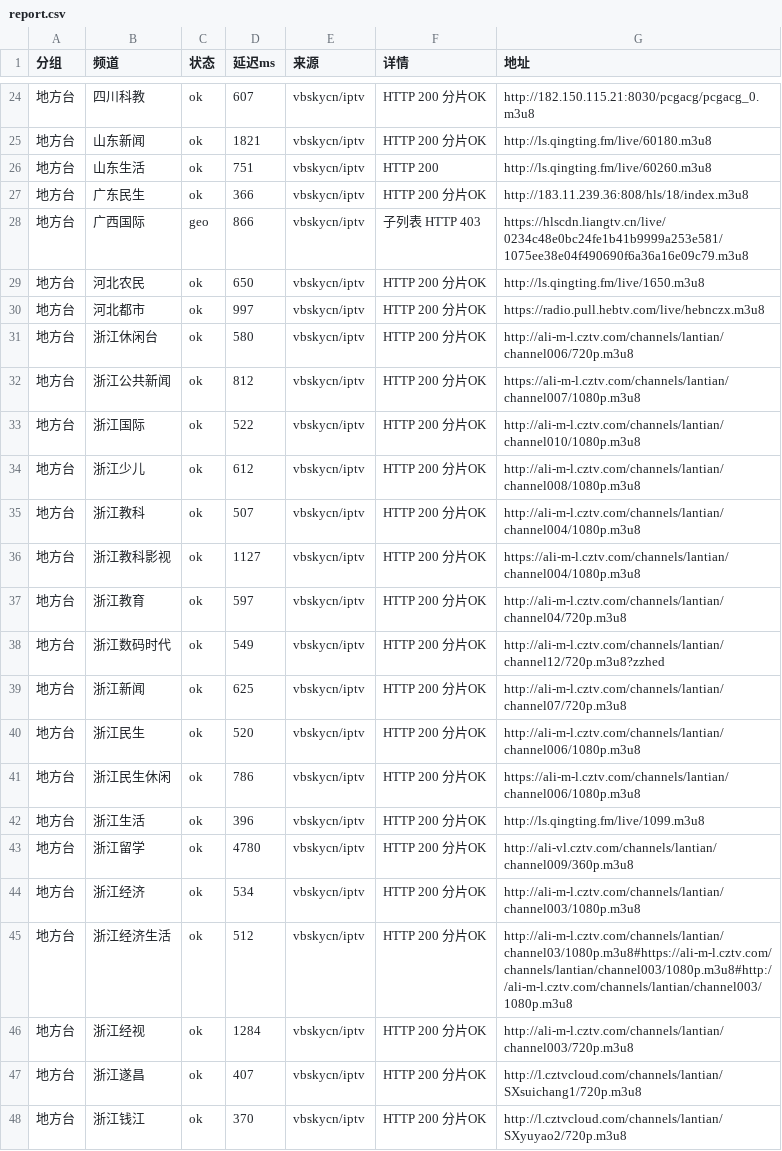
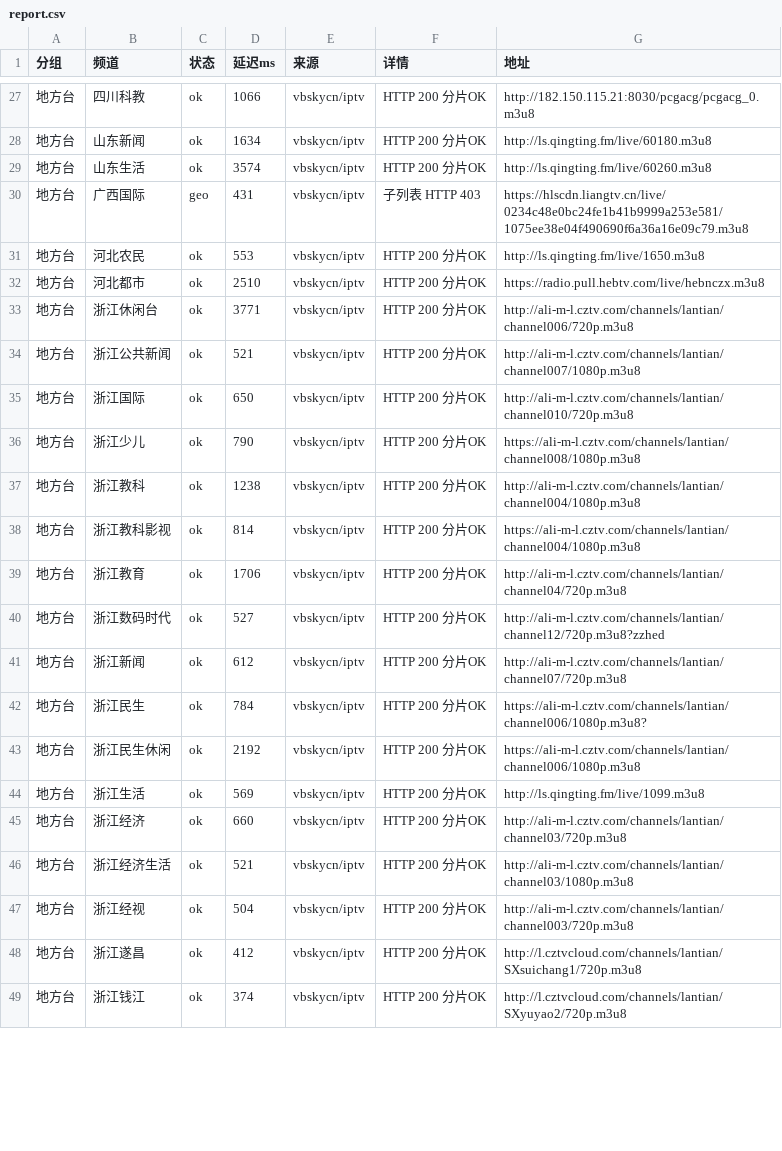
Before and after one commit to coollightxp/live-tv, a CSV file: report.csv, drawn as a sheet; only a part is shown, gaps mark what is left out; the diff covers the shown part only.

```diff
--- a/report.csv
+++ b/report.csv
@@ -24,25 +27,23 @@
-地方台,四川科教,ok,607,vbskycn/iptv,HTTP 200 分片OK,http://182.150.115.21:8030/pcgacg/pcgacg_0.m3u8
-地方台,山东新闻,ok,1821,vbskycn/iptv,HTTP 200 分片OK,http://ls.qingting.fm/live/60180.m3u8
-地方台,山东生活,ok,751,vbskycn/iptv,HTTP 200,http://ls.qingting.fm/live/60260.m3u8
-地方台,广东民生,ok,366,vbskycn/iptv,HTTP 200 分片OK,http://183.11.239.36:808/hls/18/index.m3u8
-地方台,广西国际,geo,866,vbskycn/iptv,子列表 HTTP 403,https://hlscdn.liangtv.cn/live/0234c48e0bc24fe1b41b9999a253e581/1075ee38e04f490690f6a36a16e09c79.m3u8
-地方台,河北农民,ok,650,vbskycn/iptv,HTTP 200 分片OK,http://ls.qingting.fm/live/1650.m3u8
-地方台,河北都市,ok,997,vbskycn/iptv,HTTP 200 分片OK,https://radio.pull.hebtv.com/live/hebnczx.m3u8
-地方台,浙江休闲台,ok,580,vbskycn/iptv,HTTP 200 分片OK,http://ali-m-l.cztv.com/channels/lantian/channel006/720p.m3u8
-地方台,浙江公共新闻,ok,812,vbskycn/iptv,HTTP 200 分片OK,https://ali-m-l.cztv.com/channels/lantian/channel007/1080p.m3u8
-地方台,浙江国际,ok,522,vbskycn/iptv,HTTP 200 分片OK,http://ali-m-l.cztv.com/channels/lantian/channel010/1080p.m3u8
-地方台,浙江少儿,ok,612,vbskycn/iptv,HTTP 200 分片OK,http://ali-m-l.cztv.com/channels/lantian/channel008/1080p.m3u8
-地方台,浙江教科,ok,507,vbskycn/iptv,HTTP 200 分片OK,http://ali-m-l.cztv.com/channels/lantian/channel004/1080p.m3u8
-地方台,浙江教科影视,ok,1127,vbskycn/iptv,HTTP 200 分片OK,https://ali-m-l.cztv.com/channels/lantian/channel004/1080p.m3u8
-地方台,浙江教育,ok,597,vbskycn/iptv,HTTP 200 分片OK,http://ali-m-l.cztv.com/channels/lantian/channel04/720p.m3u8
-地方台,浙江数码时代,ok,549,vbskycn/iptv,HTTP 200 分片OK,http://ali-m-l.cztv.com/channels/lantian/channel12/720p.m3u8?zzhed
-地方台,浙江新闻,ok,625,vbskycn/iptv,HTTP 200 分片OK,http://ali-m-l.cztv.com/channels/lantian/channel07/720p.m3u8
-地方台,浙江民生,ok,520,vbskycn/iptv,HTTP 200 分片OK,http://ali-m-l.cztv.com/channels/lantian/channel006/1080p.m3u8
-地方台,浙江民生休闲,ok,786,vbskycn/iptv,HTTP 200 分片OK,https://ali-m-l.cztv.com/channels/lantian/channel006/1080p.m3u8
-地方台,浙江生活,ok,396,vbskycn/iptv,HTTP 200 分片OK,http://ls.qingting.fm/live/1099.m3u8
-地方台,浙江留学,ok,4780,vbskycn/iptv,HTTP 200 分片OK,http://ali-vl.cztv.com/channels/lantian/channel009/360p.m3u8
-地方台,浙江经济,ok,534,vbskycn/iptv,HTTP 200 分片OK,http://ali-m-l.cztv.com/channels/lantian/channel003/1080p.m3u8
-地方台,浙江经济生活,ok,512,vbskycn/iptv,HTTP 200 分片OK,http://ali-m-l.cztv.com/channels/lantian/channel03/1080p.m3u8#https://ali-m-l.cztv.com/channels/lantian/channel003/1080p.m3u8#http://ali-m-l.cztv.com/channels/lantian/channel003/1080p.m3u8
-地方台,浙江经视,ok,1284,vbskycn/iptv,HTTP 200 分片OK,http://ali-m-l.cztv.com/channels/lantian/channel003/720p.m3u8
-地方台,浙江遂昌,ok,407,vbskycn/iptv,HTTP 200 分片OK,http://l.cztvcloud.com/channels/lantian/SXsuichang1/720p.m3u8
-地方台,浙江钱江,ok,370,vbskycn/iptv,HTTP 200 分片OK,http://l.cztvcloud.com/channels/lantian/SXyuyao2/720p.m3u8
+地方台,四川科教,ok,1066,vbskycn/iptv,HTTP 200 分片OK,http://182.150.115.21:8030/pcgacg/pcgacg_0.m3u8
+地方台,山东新闻,ok,1634,vbskycn/iptv,HTTP 200 分片OK,http://ls.qingting.fm/live/60180.m3u8
+地方台,山东生活,ok,3574,vbskycn/iptv,HTTP 200 分片OK,http://ls.qingting.fm/live/60260.m3u8
+地方台,广西国际,geo,431,vbskycn/iptv,子列表 HTTP 403,https://hlscdn.liangtv.cn/live/0234c48e0bc24fe1b41b9999a253e581/1075ee38e04f490690f6a36a16e09c79.m3u8
+地方台,河北农民,ok,553,vbskycn/iptv,HTTP 200 分片OK,http://ls.qingting.fm/live/1650.m3u8
+地方台,河北都市,ok,2510,vbskycn/iptv,HTTP 200 分片OK,https://radio.pull.hebtv.com/live/hebnczx.m3u8
+地方台,浙江休闲台,ok,3771,vbskycn/iptv,HTTP 200 分片OK,http://ali-m-l.cztv.com/channels/lantian/channel006/720p.m3u8
+地方台,浙江公共新闻,ok,521,vbskycn/iptv,HTTP 200 分片OK,http://ali-m-l.cztv.com/channels/lantian/channel007/1080p.m3u8
+地方台,浙江国际,ok,650,vbskycn/iptv,HTTP 200 分片OK,http://ali-m-l.cztv.com/channels/lantian/channel010/720p.m3u8
+地方台,浙江少儿,ok,790,vbskycn/iptv,HTTP 200 分片OK,https://ali-m-l.cztv.com/channels/lantian/channel008/1080p.m3u8
+地方台,浙江教科,ok,1238,vbskycn/iptv,HTTP 200 分片OK,http://ali-m-l.cztv.com/channels/lantian/channel004/1080p.m3u8
+地方台,浙江教科影视,ok,814,vbskycn/iptv,HTTP 200 分片OK,https://ali-m-l.cztv.com/channels/lantian/channel004/1080p.m3u8
+地方台,浙江教育,ok,1706,vbskycn/iptv,HTTP 200 分片OK,http://ali-m-l.cztv.com/channels/lantian/channel04/720p.m3u8
+地方台,浙江数码时代,ok,527,vbskycn/iptv,HTTP 200 分片OK,http://ali-m-l.cztv.com/channels/lantian/channel12/720p.m3u8?zzhed
+地方台,浙江新闻,ok,612,vbskycn/iptv,HTTP 200 分片OK,http://ali-m-l.cztv.com/channels/lantian/channel07/720p.m3u8
+地方台,浙江民生,ok,784,vbskycn/iptv,HTTP 200 分片OK,https://ali-m-l.cztv.com/channels/lantian/channel006/1080p.m3u8?
+地方台,浙江民生休闲,ok,2192,vbskycn/iptv,HTTP 200 分片OK,https://ali-m-l.cztv.com/channels/lantian/channel006/1080p.m3u8
+地方台,浙江生活,ok,569,vbskycn/iptv,HTTP 200 分片OK,http://ls.qingting.fm/live/1099.m3u8
+地方台,浙江经济,ok,660,vbskycn/iptv,HTTP 200 分片OK,http://ali-m-l.cztv.com/channels/lantian/channel03/720p.m3u8
+地方台,浙江经济生活,ok,521,vbskycn/iptv,HTTP 200 分片OK,http://ali-m-l.cztv.com/channels/lantian/channel03/1080p.m3u8
+地方台,浙江经视,ok,504,vbskycn/iptv,HTTP 200 分片OK,http://ali-m-l.cztv.com/channels/lantian/channel003/720p.m3u8
+地方台,浙江遂昌,ok,412,vbskycn/iptv,HTTP 200 分片OK,http://l.cztvcloud.com/channels/lantian/SXsuichang1/720p.m3u8
+地方台,浙江钱江,ok,374,vbskycn/iptv,HTTP 200 分片OK,http://l.cztvcloud.com/channels/lantian/SXyuyao2/720p.m3u8
```
Also changed, not shown: 3 added rows and 67 edited cells elsewhere in this file, 3 other files.
